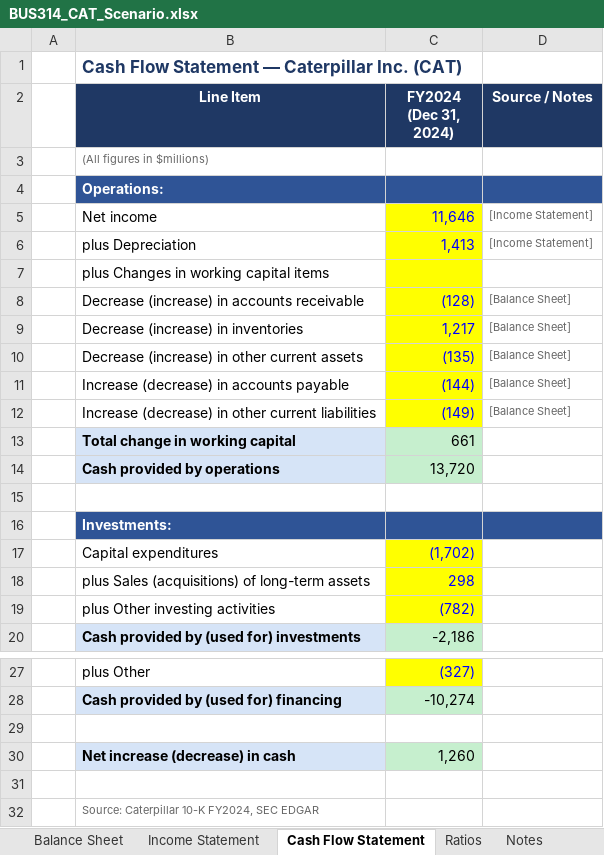
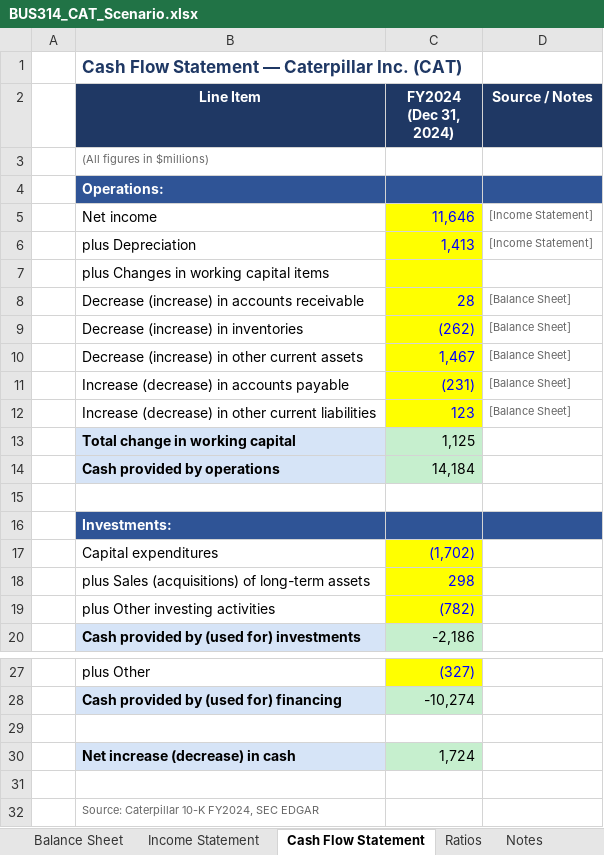
Before and after one commit to adamwstauffer/shidler, an Excel workbook: courses/BUS-314-International-Corporate-Finance/accounting-ratios/_scenarios/BUS314_CAT_Scenario.xlsx, sheet Cash Flow Statement, drawn as a sheet; only a part is shown, gaps mark what is left out; values as stored, in another font and other column widths than the file's, no borders; the diff names each change by its address in the sheet, - before the commit and + after, or states it on an @@ line.

```diff
--- a/courses/BUS-314-International-Corporate-Finance/accounting-ratios/_scenarios/BUS314_CAT_Scenario.xlsx (sheet Cash Flow Statement)
+++ b/courses/BUS-314-International-Corporate-Finance/accounting-ratios/_scenarios/BUS314_CAT_Scenario.xlsx (sheet Cash Flow Statement)
-C8 (FY2024 (Dec 31, 2024)): (128)
+C8 (FY2024 (Dec 31, 2024)): 28
-C9 (FY2024 (Dec 31, 2024)): 1,217
+C9 (FY2024 (Dec 31, 2024)): (262)
-C10 (FY2024 (Dec 31, 2024)): (135)
+C10 (FY2024 (Dec 31, 2024)): 1,467
-C11 (FY2024 (Dec 31, 2024)): (144)
+C11 (FY2024 (Dec 31, 2024)): (231)
-C12 (FY2024 (Dec 31, 2024)): (149)
+C12 (FY2024 (Dec 31, 2024)): 123
-C13 (FY2024 (Dec 31, 2024)): 661
+C13 (FY2024 (Dec 31, 2024)): 1,125
-C14 (FY2024 (Dec 31, 2024)): 13,720
+C14 (FY2024 (Dec 31, 2024)): 14,184
-C30 (FY2024 (Dec 31, 2024)): 1,260
+C30 (FY2024 (Dec 31, 2024)): 1,724
```
Also changed, not shown: sheet Balance Sheet, sheet Ratios, sheet Income Statement, formulas that keep their value, courses/BUS-314-International-Corporate-Finance/accounting-ratios/_scenarios/BUS314_AAPL_Scenario.xlsx, courses/BUS-314-International-Corporate-Finance/accounting-ratios/_scenarios/BUS314_MSFT_Scenario.xlsx, 9 other files.
